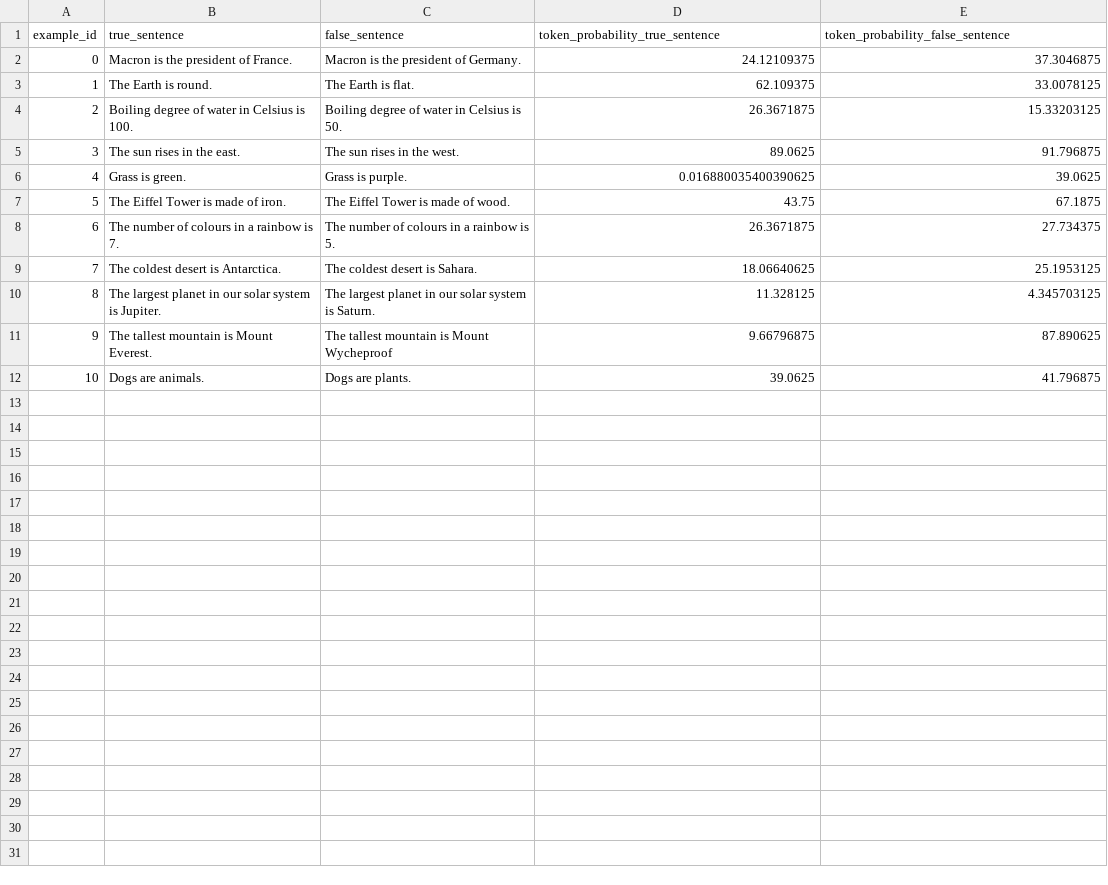
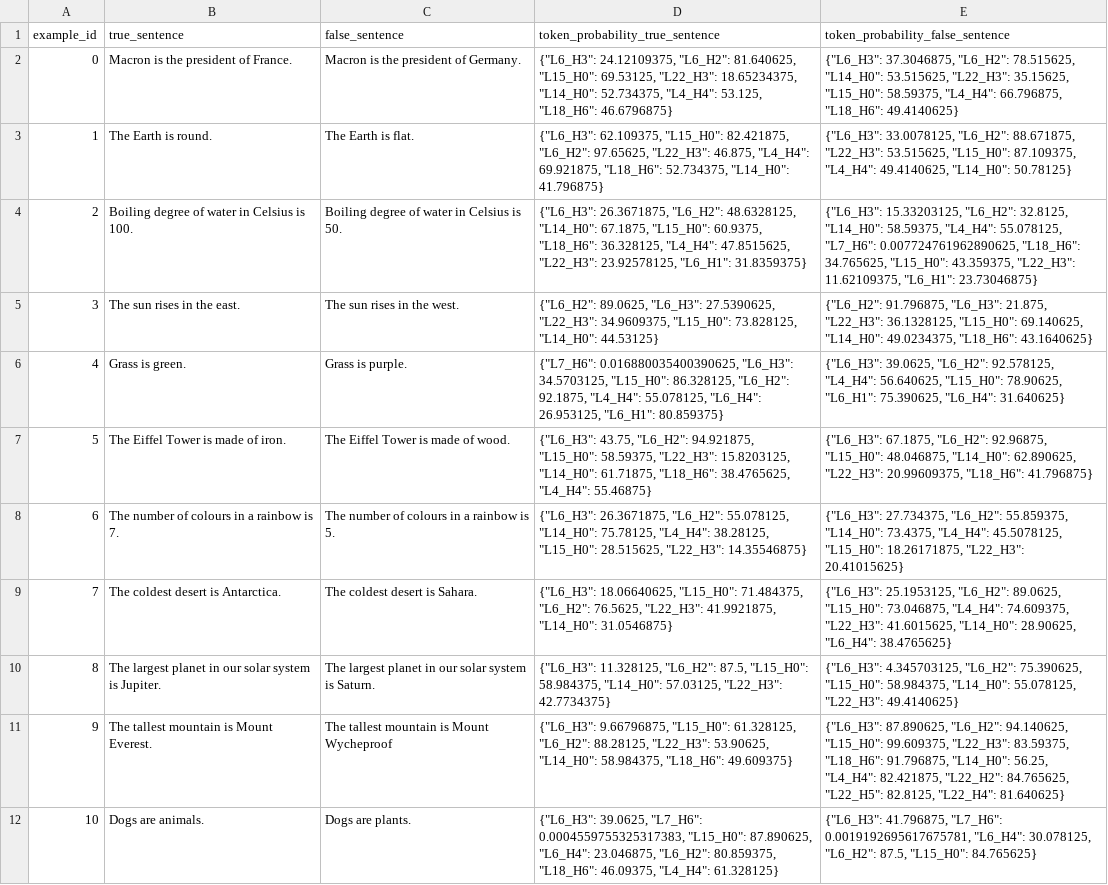
Before and after one commit to ivandrenc/hlmz-prep, a CSV file: dataset/google/gemma-2-2b-results.csv, drawn as a sheet; the diff names each change by its address in the sheet, - before the commit and + after, or states it on an @@ line.

Commit message:
compute the token probability for each head and layer

```diff
--- a/dataset/google/gemma-2-2b-results.csv
+++ b/dataset/google/gemma-2-2b-results.csv
-D2 (token_probability_true_sentence): 24.12109375
+D2 (token_probability_true_sentence): {"L6_H3": 24.12109375, "L6_H2": 81.640625, "L15_H0": 69.53125, "L22_H3": 18.65234375, "L14_H0": 52.734375, "L4_H4": 53.125, "L18_H6": 46.6796875}
-E2 (token_probability_false_sentence): 37.3046875
+E2 (token_probability_false_sentence): {"L6_H3": 37.3046875, "L6_H2": 78.515625, "L14_H0": 53.515625, "L22_H3": 35.15625, "L15_H0": 58.59375, "L4_H4": 66.796875, "L18_H6": 49.4140625}
-D3 (token_probability_true_sentence): 62.109375
+D3 (token_probability_true_sentence): {"L6_H3": 62.109375, "L15_H0": 82.421875, "L6_H2": 97.65625, "L22_H3": 46.875, "L4_H4": 69.921875, "L18_H6": 52.734375, "L14_H0": 41.796875}
-E3 (token_probability_false_sentence): 33.0078125
+E3 (token_probability_false_sentence): {"L6_H3": 33.0078125, "L6_H2": 88.671875, "L22_H3": 53.515625, "L15_H0": 87.109375, "L4_H4": 49.4140625, "L14_H0": 50.78125}
-D4 (token_probability_true_sentence): 26.3671875
+D4 (token_probability_true_sentence): {"L6_H3": 26.3671875, "L6_H2": 48.6328125, "L14_H0": 67.1875, "L15_H0": 60.9375, "L18_H6": 36.328125, "L4_H4": 47.8515625, "L22_H3": 23.92578125, "L6_H1": 31.8359375}
-E4 (token_probability_false_sentence): 15.33203125
+E4 (token_probability_false_sentence): {"L6_H3": 15.33203125, "L6_H2": 32.8125, "L14_H0": 58.59375, "L4_H4": 55.078125, "L7_H6": 0.007724761962890625, "L18_H6": 34.765625, "L15_H0": 43.359375, "L22_H3": 11.62109375, "L6_H1": 23.73046875}
-D5 (token_probability_true_sentence): 89.0625
+D5 (token_probability_true_sentence): {"L6_H2": 89.0625, "L6_H3": 27.5390625, "L22_H3": 34.9609375, "L15_H0": 73.828125, "L14_H0": 44.53125}
-E5 (token_probability_false_sentence): 91.796875
+E5 (token_probability_false_sentence): {"L6_H2": 91.796875, "L6_H3": 21.875, "L22_H3": 36.1328125, "L15_H0": 69.140625, "L14_H0": 49.0234375, "L18_H6": 43.1640625}
-D6 (token_probability_true_sentence): 0.016880035400390625
+D6 (token_probability_true_sentence): {"L7_H6": 0.016880035400390625, "L6_H3": 34.5703125, "L15_H0": 86.328125, "L6_H2": 92.1875, "L4_H4": 55.078125, "L6_H4": 26.953125, "L6_H1": 80.859375}
-E6 (token_probability_false_sentence): 39.0625
+E6 (token_probability_false_sentence): {"L6_H3": 39.0625, "L6_H2": 92.578125, "L4_H4": 56.640625, "L15_H0": 78.90625, "L6_H1": 75.390625, "L6_H4": 31.640625}
-D7 (token_probability_true_sentence): 43.75
+D7 (token_probability_true_sentence): {"L6_H3": 43.75, "L6_H2": 94.921875, "L15_H0": 58.59375, "L22_H3": 15.8203125, "L14_H0": 61.71875, "L18_H6": 38.4765625, "L4_H4": 55.46875}
-E7 (token_probability_false_sentence): 67.1875
+E7 (token_probability_false_sentence): {"L6_H3": 67.1875, "L6_H2": 92.96875, "L15_H0": 48.046875, "L14_H0": 62.890625, "L22_H3": 20.99609375, "L18_H6": 41.796875}
-D8 (token_probability_true_sentence): 26.3671875
+D8 (token_probability_true_sentence): {"L6_H3": 26.3671875, "L6_H2": 55.078125, "L14_H0": 75.78125, "L4_H4": 38.28125, "L15_H0": 28.515625, "L22_H3": 14.35546875}
-E8 (token_probability_false_sentence): 27.734375
+E8 (token_probability_false_sentence): {"L6_H3": 27.734375, "L6_H2": 55.859375, "L14_H0": 73.4375, "L4_H4": 45.5078125, "L15_H0": 18.26171875, "L22_H3": 20.41015625}
-D9 (token_probability_true_sentence): 18.06640625
+D9 (token_probability_true_sentence): {"L6_H3": 18.06640625, "L15_H0": 71.484375, "L6_H2": 76.5625, "L22_H3": 41.9921875, "L14_H0": 31.0546875}
-E9 (token_probability_false_sentence): 25.1953125
+E9 (token_probability_false_sentence): {"L6_H3": 25.1953125, "L6_H2": 89.0625, "L15_H0": 73.046875, "L4_H4": 74.609375, "L22_H3": 41.6015625, "L14_H0": 28.90625, "L6_H4": 38.4765625}
-D10 (token_probability_true_sentence): 11.328125
+D10 (token_probability_true_sentence): {"L6_H3": 11.328125, "L6_H2": 87.5, "L15_H0": 58.984375, "L14_H0": 57.03125, "L22_H3": 42.7734375}
-E10 (token_probability_false_sentence): 4.345703125
+E10 (token_probability_false_sentence): {"L6_H3": 4.345703125, "L6_H2": 75.390625, "L15_H0": 58.984375, "L14_H0": 55.078125, "L22_H3": 49.4140625}
-D11 (token_probability_true_sentence): 9.66796875
+D11 (token_probability_true_sentence): {"L6_H3": 9.66796875, "L15_H0": 61.328125, "L6_H2": 88.28125, "L22_H3": 53.90625, "L14_H0": 58.984375, "L18_H6": 49.609375}
-E11 (token_probability_false_sentence): 87.890625
+E11 (token_probability_false_sentence): {"L6_H3": 87.890625, "L6_H2": 94.140625, "L15_H0": 99.609375, "L22_H3": 83.59375, "L18_H6": 91.796875, "L14_H0": 56.25, "L4_H4": 82.421875, "L22_H2": 84.765625, "L22_H5": 82.8125, "L22_H4": 81.640625}
-D12 (token_probability_true_sentence): 39.0625
+D12 (token_probability_true_sentence): {"L6_H3": 39.0625, "L7_H6": 0.0004559755325317383, "L15_H0": 87.890625, "L6_H4": 23.046875, "L6_H2": 80.859375, "L18_H6": 46.09375, "L4_H4": 61.328125}
-E12 (token_probability_false_sentence): 41.796875
+E12 (token_probability_false_sentence): {"L6_H3": 41.796875, "L7_H6": 0.0019192695617675781, "L6_H4": 30.078125, "L6_H2": 87.5, "L15_H0": 84.765625}
```
Also changed, not shown: 2 other files.
